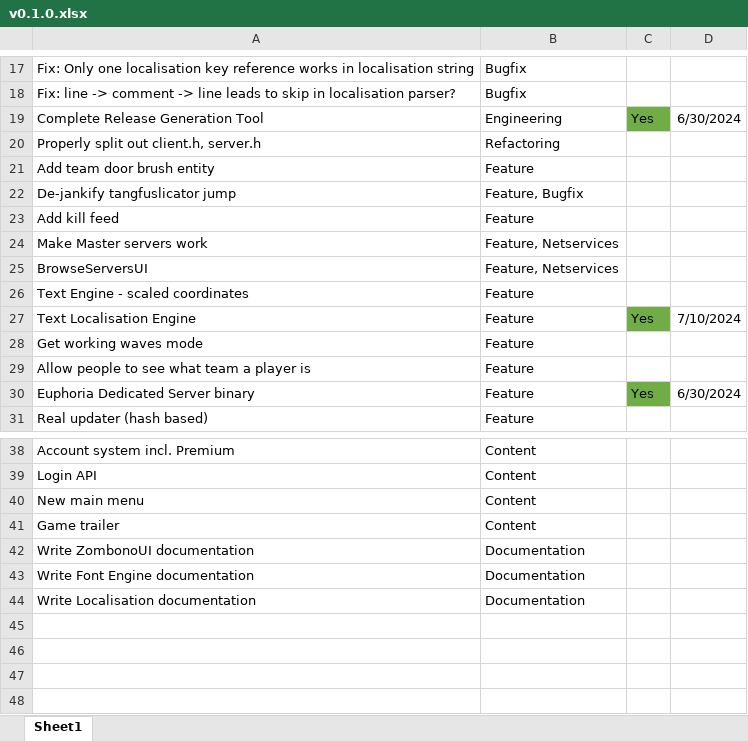
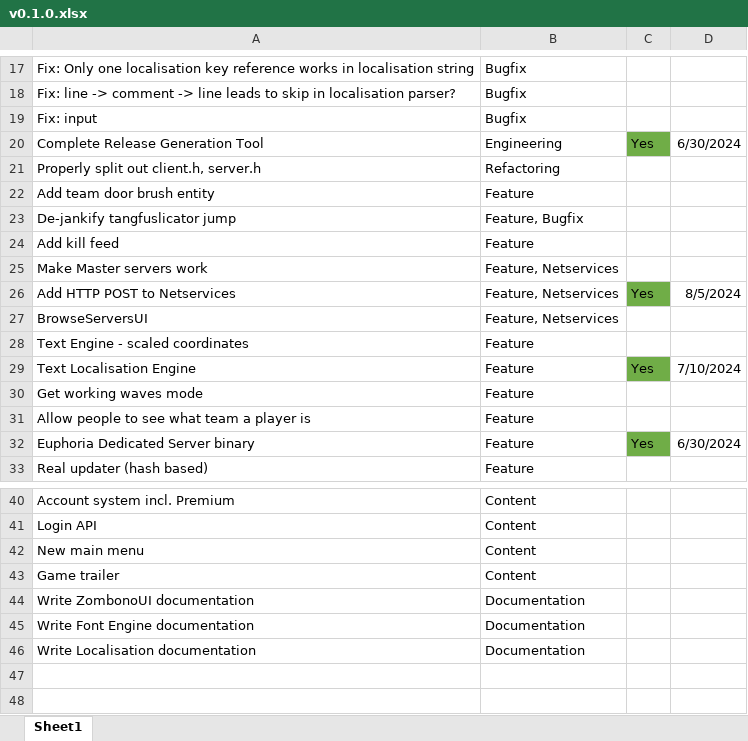
Before and after one commit to starfrost013/ZombonoEngine, an Excel workbook: docs/v0.1.0.xlsx, sheet Sheet1, drawn as a sheet; only a part is shown, gaps mark what is left out; values as stored, in another font and other column widths than the file's, no borders; removed rows and columns are numbered as before the commit, all else as after; the diff names each change by its address in the sheet, - before the commit and + after, or states it on an @@ line.

```diff
--- a/docs/v0.1.0.xlsx (sheet Sheet1)
+++ b/docs/v0.1.0.xlsx (sheet Sheet1)
+row 19: Fix: input | Bugfix
+row 26: Add HTTP POST to Netservices | Feature, Netservices | Yes | 8/5/2024
-row 45: (empty)
-row 46: (empty)
```
Also changed, not shown: 7 other files.
